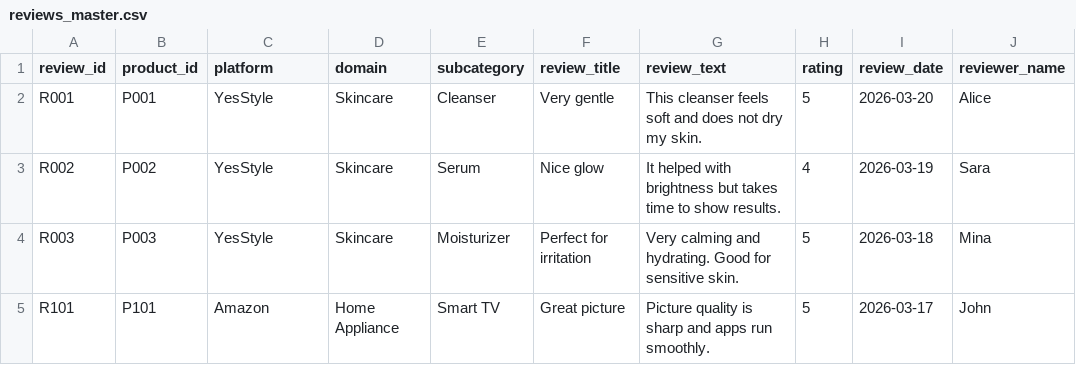
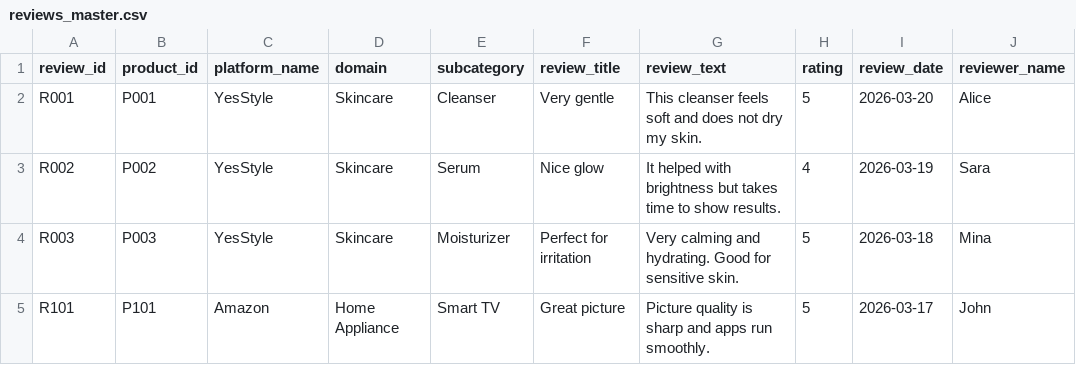
Before and after one commit to 27-Afreen/product-purchase-assisstant, a CSV file: data/raw/reviews_master.csv, drawn as a sheet; only a part is shown; the diff names each change by its address in the sheet, - before the commit and + after, or states it on an @@ line.

Commit message:
Phase 1 demo completed: backend, frontend integration, dataset updates

```diff
--- a/data/raw/reviews_master.csv
+++ b/data/raw/reviews_master.csv
-C1: platform
+C1: platform_name
```
Also changed, not shown: data/raw/products_master.csv, 21 other files.
